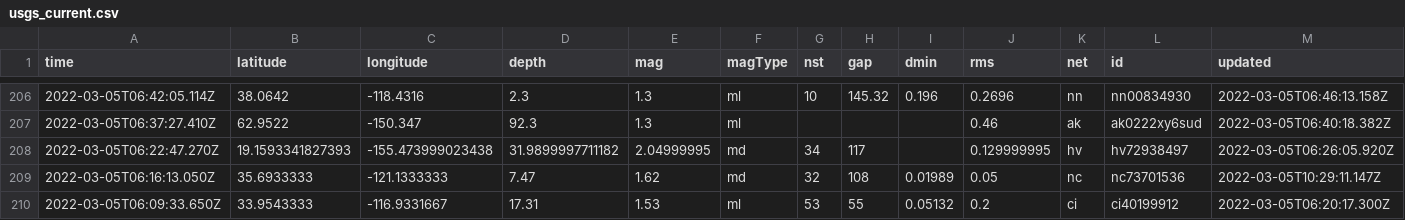
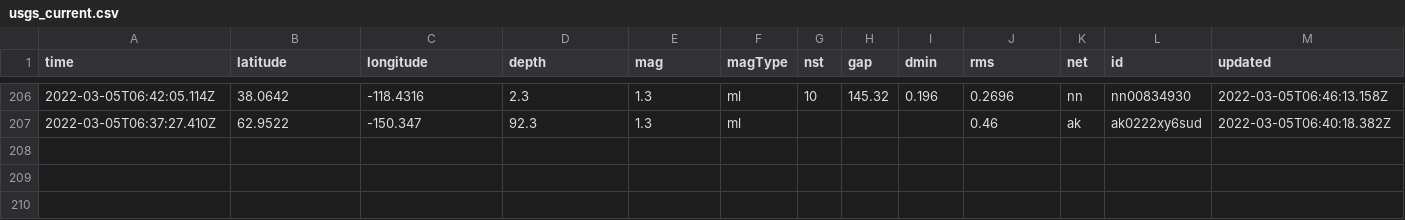
Before and after one commit to sahanasjay/nicar-22-git-actions, a CSV file: usgs_current.csv, drawn as a sheet; only a part is shown, gaps mark what is left out; removed rows and columns are numbered as before the commit, all else as after; rows hold the shown columns only; the diff covers the shown part only; the diff names each change by its address in the sheet, - before the commit and + after, or states it on an @@ line.

```diff
--- a/usgs_current.csv
+++ b/usgs_current.csv
-row 208: 2022-03-05T06:22:47.270Z | 19.1593341827393 | -155.473999023438 | 31.9899997711182 | 2.04999995 | md | 34 | 117 |  | 0.129999995 | hv | hv72938497 | 2022-03-05T06:26:05.920Z
-row 209: 2022-03-05T06:16:13.050Z | 35.6933333 | -121.1333333 | 7.47 | 1.62 | md | 32 | 108 | 0.01989 | 0.05 | nc | nc73701536 | 2022-03-05T10:29:11.147Z
-row 210: 2022-03-05T06:09:33.650Z | 33.9543333 | -116.9331667 | 17.31 | 1.53 | ml | 53 | 55 | 0.05132 | 0.2 | ci | ci40199912 | 2022-03-05T06:20:17.300Z
```
Also changed, not shown: 1 added row, 4 removed rows and 6 edited cells elsewhere in this file.
